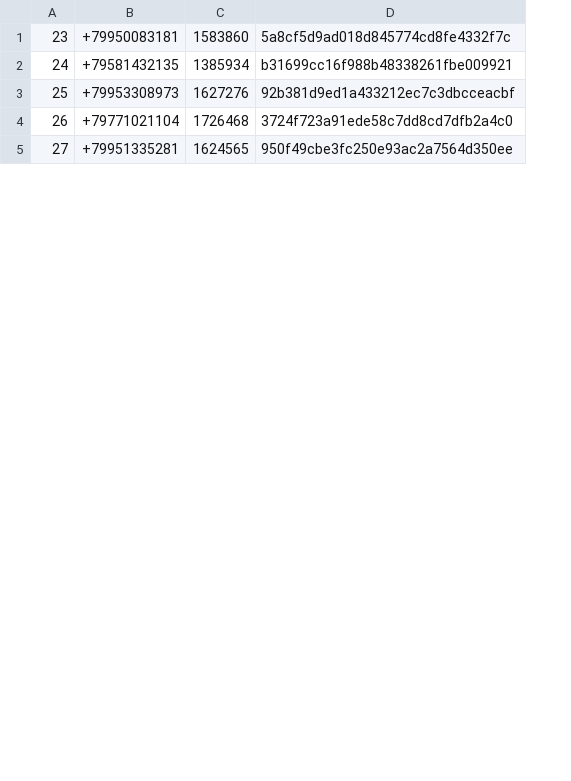
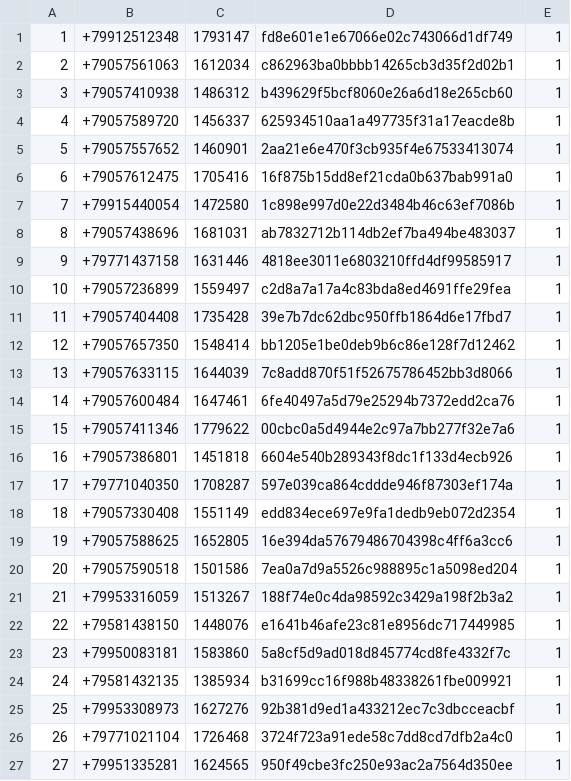
Before and after one commit to dmitriyvek/telegram_bot, a CSV file: info/accounts_data.csv, drawn as a sheet; only a part is shown; the diff names each change by its address in the sheet, - before the commit and + after, or states it on an @@ line.

```diff
--- a/info/accounts_data.csv
+++ b/info/accounts_data.csv
+column E, rows 23-27: all 1
+row 1: 1 | +79912512348 | 1793147 | fd8e601e1e67066e02c743066d1df749 | 1
+row 2: 2 | +79057561063 | 1612034 | c862963ba0bbbb14265cb3d35f2d02b1 | 1
+row 3: 3 | +79057410938 | 1486312 | b439629f5bcf8060e26a6d18e265cb60 | 1
+row 4: 4 | +79057589720 | 1456337 | 625934510aa1a497735f31a17eacde8b | 1
+row 5: 5 | +79057557652 | 1460901 | 2aa21e6e470f3cb935f4e67533413074 | 1
+row 6: 6 | +79057612475 | 1705416 | 16f875b15dd8ef21cda0b637bab991a0 | 1
+row 7: 7 | +79915440054 | 1472580 | 1c898e997d0e22d3484b46c63ef7086b | 1
+row 8: 8 | +79057438696 | 1681031 | ab7832712b114db2ef7ba494be483037 | 1
+row 9: 9 | +79771437158 | 1631446 | 4818ee3011e6803210ffd4df99585917 | 1
+row 10: 10 | +79057236899 | 1559497 | c2d8a7a17a4c83bda8ed4691ffe29fea | 1
+row 11: 11 | +79057404408 | 1735428 | 39e7b7dc62dbc950ffb1864d6e17fbd7 | 1
+row 12: 12 | +79057657350 | 1548414 | bb1205e1be0deb9b6c86e128f7d12462 | 1
+row 13: 13 | +79057633115 | 1644039 | 7c8add870f51f52675786452bb3d8066 | 1
+row 14: 14 | +79057600484 | 1647461 | 6fe40497a5d79e25294b7372edd2ca76 | 1
+row 15: 15 | +79057411346 | 1779622 | 00cbc0a5d4944e2c97a7bb277f32e7a6 | 1
+row 16: 16 | +79057386801 | 1451818 | 6604e540b289343f8dc1f133d4ecb926 | 1
+row 17: 17 | +79771040350 | 1708287 | 597e039ca864cddde946f87303ef174a | 1
+row 18: 18 | +79057330408 | 1551149 | edd834ece697e9fa1dedb9eb072d2354 | 1
+row 19: 19 | +79057588625 | 1652805 | 16e394da57679486704398c4ff6a3cc6 | 1
+row 20: 20 | +79057590518 | 1501586 | 7ea0a7d9a5526c988895c1a5098ed204 | 1
+row 21: 21 | +79953316059 | 1513267 | 188f74e0c4da98592c3429a198f2b3a2 | 1
+row 22: 22 | +79581438150 | 1448076 | e1641b46afe23c81e8956dc717449985 | 1
```
Also changed, not shown: 2 other files.
